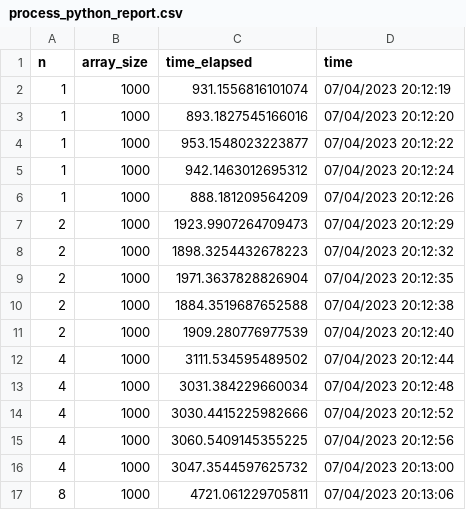
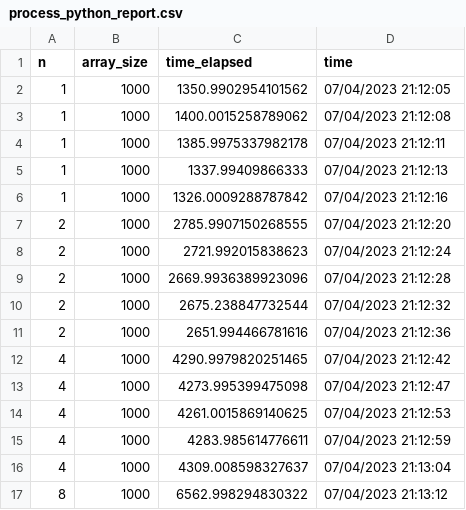
Before and after one commit to AHalic/SisDist_Labs, a CSV file: Lab_1/process_python_report.csv, drawn as a sheet; only a part is shown; the diff covers the shown part only.

```diff
--- a/Lab_1/process_python_report.csv
+++ b/Lab_1/process_python_report.csv
@@ -1,17 +1,17 @@
 n;array_size;time_elapsed;time
-1;1000;931.1556816101074;07/04/2023 20:12:19
-1;1000;893.1827545166016;07/04/2023 20:12:20
-1;1000;953.1548023223877;07/04/2023 20:12:22
-1;1000;942.1463012695312;07/04/2023 20:12:24
-1;1000;888.181209564209;07/04/2023 20:12:26
-2;1000;1923.9907264709473;07/04/2023 20:12:29
-2;1000;1898.3254432678223;07/04/2023 20:12:32
-2;1000;1971.3637828826904;07/04/2023 20:12:35
-2;1000;1884.3519687652588;07/04/2023 20:12:38
-2;1000;1909.280776977539;07/04/2023 20:12:40
-4;1000;3111.534595489502;07/04/2023 20:12:44
-4;1000;3031.384229660034;07/04/2023 20:12:48
-4;1000;3030.4415225982666;07/04/2023 20:12:52
-4;1000;3060.5409145355225;07/04/2023 20:12:56
-4;1000;3047.3544597625732;07/04/2023 20:13:00
-8;1000;4721.061229705811;07/04/2023 20:13:06
+1;1000;1350.9902954101562;07/04/2023 21:12:05
+1;1000;1400.0015258789062;07/04/2023 21:12:08
+1;1000;1385.9975337982178;07/04/2023 21:12:11
+1;1000;1337.99409866333;07/04/2023 21:12:13
+1;1000;1326.0009288787842;07/04/2023 21:12:16
+2;1000;2785.9907150268555;07/04/2023 21:12:20
+2;1000;2721.992015838623;07/04/2023 21:12:24
+2;1000;2669.9936389923096;07/04/2023 21:12:28
+2;1000;2675.238847732544;07/04/2023 21:12:32
+2;1000;2651.994466781616;07/04/2023 21:12:36
+4;1000;4290.9979820251465;07/04/2023 21:12:42
+4;1000;4273.995399475098;07/04/2023 21:12:47
+4;1000;4261.0015869140625;07/04/2023 21:12:53
+4;1000;4283.985614776611;07/04/2023 21:12:59
+4;1000;4309.008598327637;07/04/2023 21:13:04
+8;1000;6562.998294830322;07/04/2023 21:13:12
```
Also changed, not shown: 28 edited cells elsewhere in this file, Lab_1/threads_bubble_report.csv, Lab_1/threads_python_report.csv, 3 other files.
